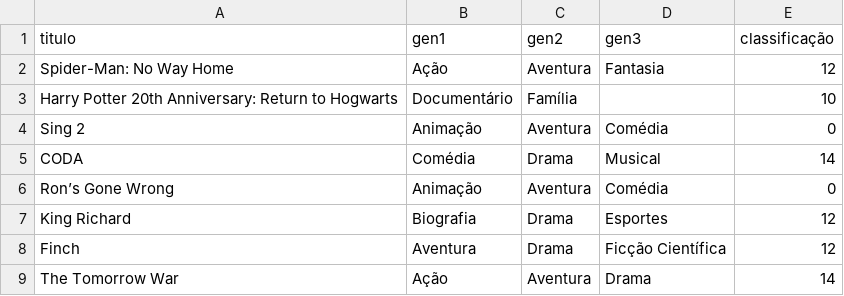
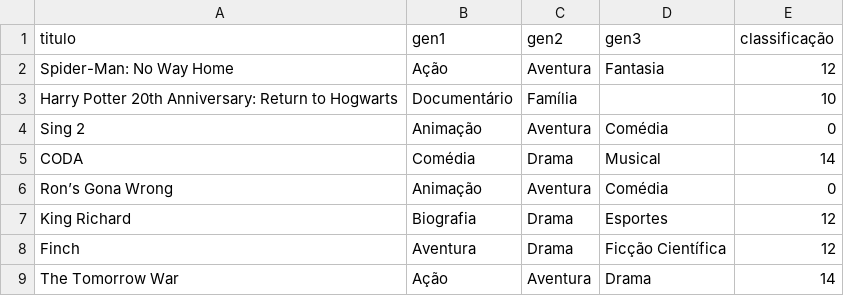
Before and after one commit to EmanuelledeSouza/MoviesDataToMarketing, a CSV file: GeneroIdade.csv, drawn as a sheet; the diff names each change by its address in the sheet, - before the commit and + after, or states it on an @@ line.

Commit message:
Update GeneroIdade.csv

```diff
--- a/GeneroIdade.csv
+++ b/GeneroIdade.csv
-A6 (titulo): Ron’s Gone Wrong
+A6 (titulo): Ron’s Gona Wrong
```
